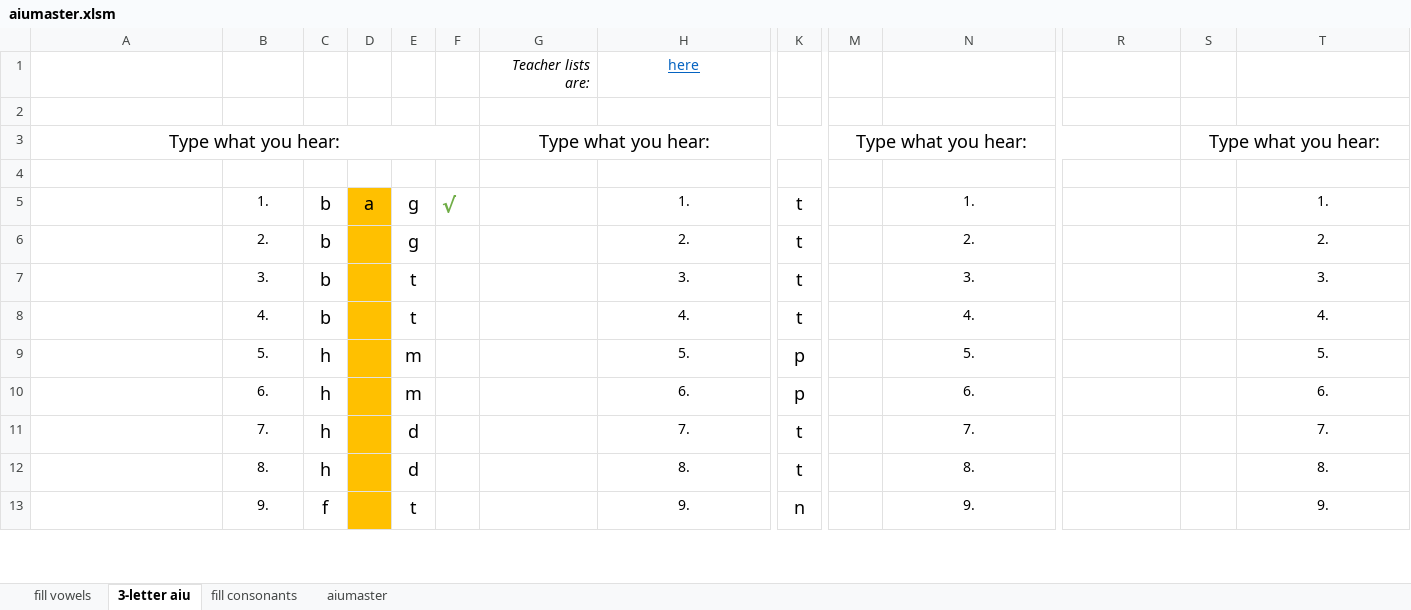
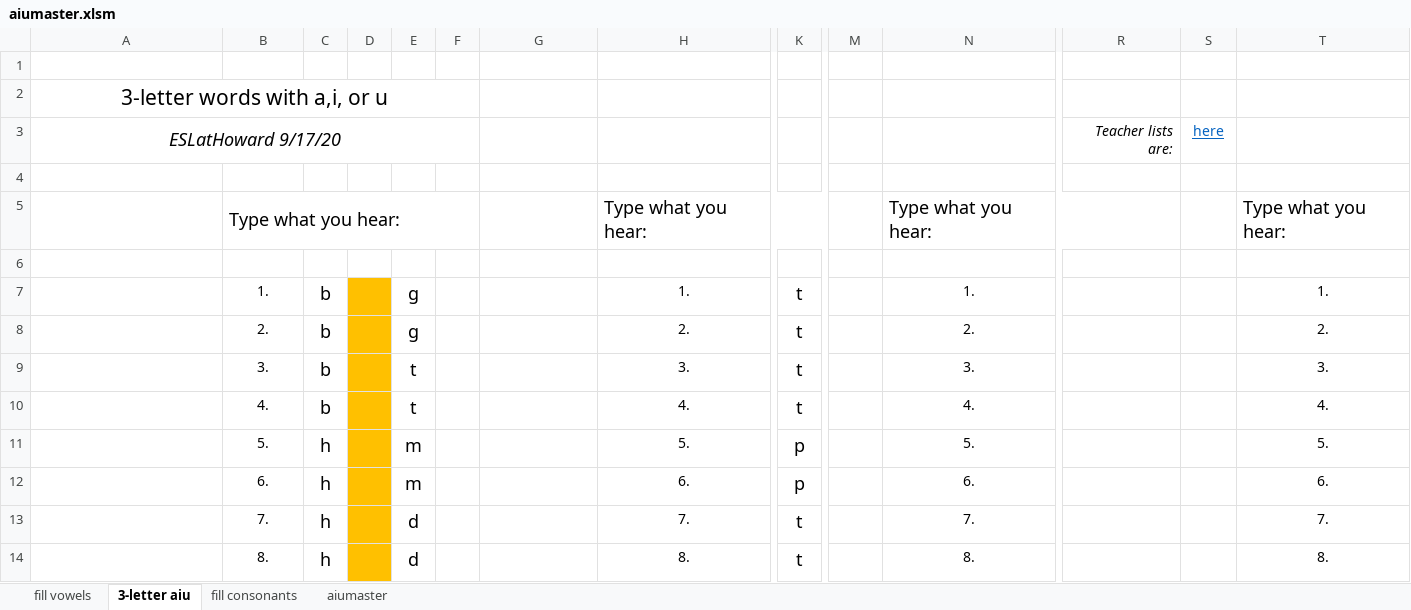
Before and after one commit to YouDoESL/ESLexercise.com, an Excel workbook: Source Workbooks/aiumaster.xlsm, sheet 3-letter aiu, drawn as a sheet; only a part is shown, gaps mark what is left out; the shorter side is filled out with more unchanged rows; values as stored, in another font and other column widths than the file's, no borders; conditional formats not drawn; removed rows and columns are numbered as before the commit, all else as after; rows hold the shown columns only; the diff names each change by its address in the sheet, - before the commit and + after, or states it on an @@ line.

```diff
--- a/Source Workbooks/aiumaster.xlsm (sheet 3-letter aiu)
+++ b/Source Workbooks/aiumaster.xlsm (sheet 3-letter aiu)
-row 1: wwsSetup("=HTTPS",TRUE) |  |  |  |  |  | Teacher lists are: | here | √
+row 1: useHTTPS = "True" | TabOrder
+row 2: 3-letter words with a,i, or u
+row 3: ESLatHoward 9/17/20 |  |  |  |  |  |  |  | √ |  |  | Teacher lists are: | here
-row 3: Type what you hear: |  |  |  |  |  | Type what you hear: |  |  | Type what you hear: |  |  | Type what you hear:
+row 5:  | Type what you hear: |  |  |  |  |  | Type what you hear: |  |  | Type what you hear: |  |  | Type what you hear:
-D7: a
+D7: (empty)
-F7: √
+F7: (empty)
```
Also changed, not shown: sheet fill consonants, sheet aiumaster, formulas that keep their value, Source Workbooks/Phonics BPDTMNP Dictation fill-in and choice.xlsm, 3 other files.
